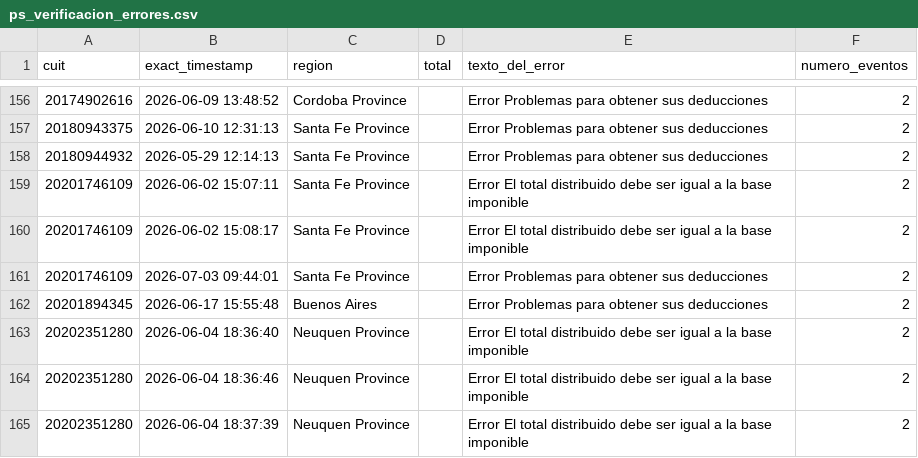
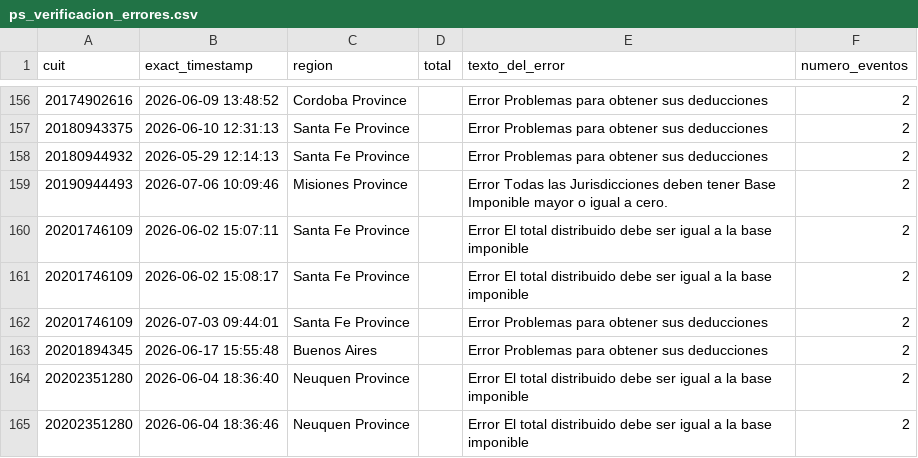
Before and after one commit to framirez-comarb/ps-verificacion-comarb, a CSV file: ps_verificacion_errores.csv, drawn as a sheet; only a part is shown, gaps mark what is left out; the shorter side is filled out with more unchanged rows; the diff names each change by its address in the sheet, - before the commit and + after, or states it on an @@ line.

```diff
--- a/ps_verificacion_errores.csv
+++ b/ps_verificacion_errores.csv
+row 159: 20190944493 | 2026-07-06 10:09:46 | Misiones Province |  | Error Todas las Jurisdicciones deben tener Base Imponible mayor o igual a cero. | 2
```
Also changed, not shown: ps_verificacion.csv, 3 other files.
